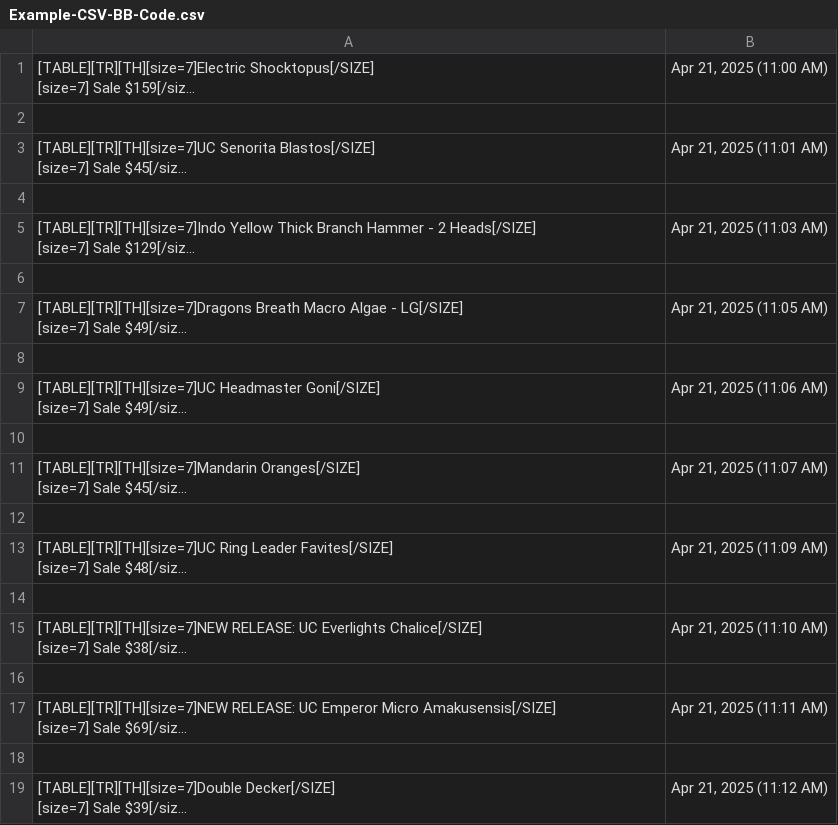
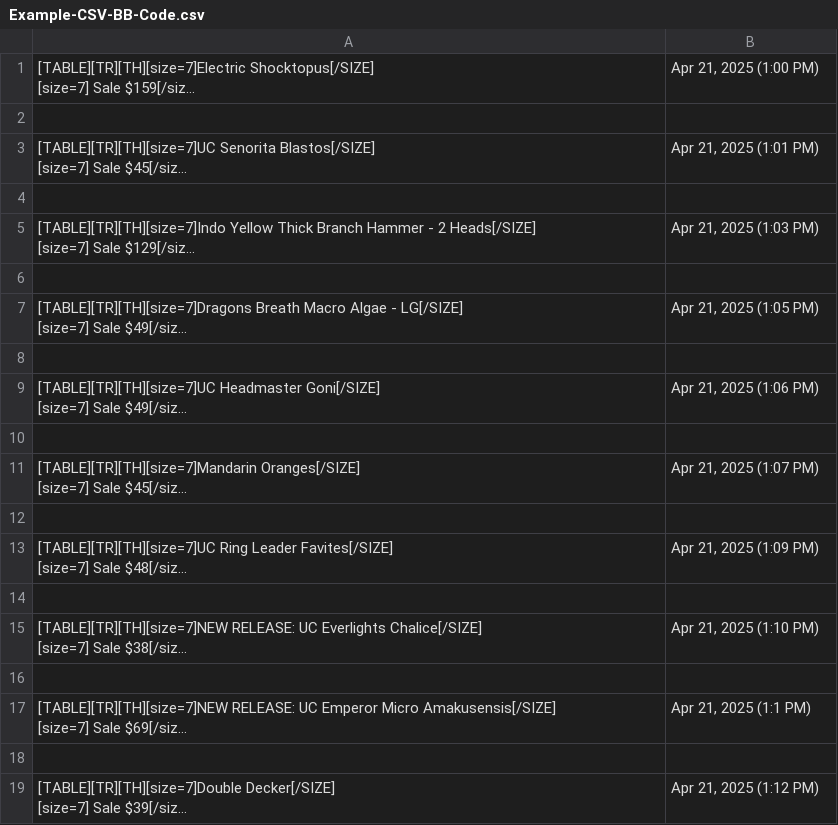
Before and after one commit to Elkinews/r2r_bot_posting, a CSV file: server/Example-CSV-BB-Code.csv, drawn as a sheet; long unchanged cells end in …; the diff names each change by its address in the sheet, - before the commit and + after, or states it on an @@ line.

```diff
--- a/server/Example-CSV-BB-Code.csv
+++ b/server/Example-CSV-BB-Code.csv
-B1: Apr 21, 2025 (11:00 AM)
+B1: Apr 21, 2025 (1:00 PM)
-B3: Apr 21, 2025 (11:01 AM)
+B3: Apr 21, 2025 (1:01 PM)
-B5: Apr 21, 2025 (11:03 AM)
+B5: Apr 21, 2025 (1:03 PM)
-B7: Apr 21, 2025 (11:05 AM)
+B7: Apr 21, 2025 (1:05 PM)
-B9: Apr 21, 2025 (11:06 AM)
+B9: Apr 21, 2025 (1:06 PM)
-B11: Apr 21, 2025 (11:07 AM)
+B11: Apr 21, 2025 (1:07 PM)
-B13: Apr 21, 2025 (11:09 AM)
+B13: Apr 21, 2025 (1:09 PM)
-B15: Apr 21, 2025 (11:10 AM)
+B15: Apr 21, 2025 (1:10 PM)
-B17: Apr 21, 2025 (11:11 AM)
+B17: Apr 21, 2025 (1:1 PM)
-B19: Apr 21, 2025 (11:12 AM)
+B19: Apr 21, 2025 (1:12 PM)
```
Also changed, not shown: 2 other files.
